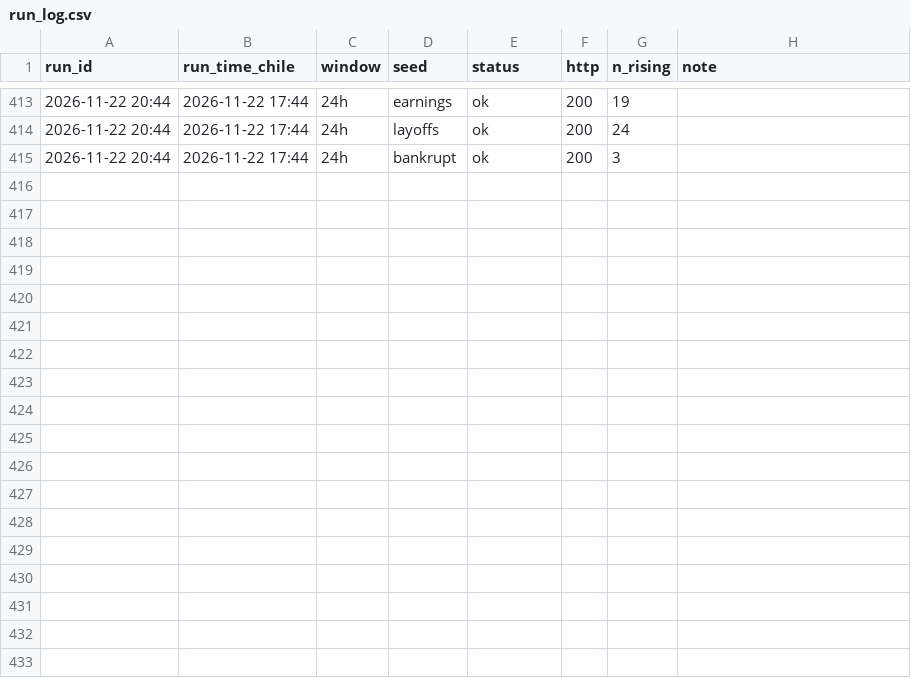
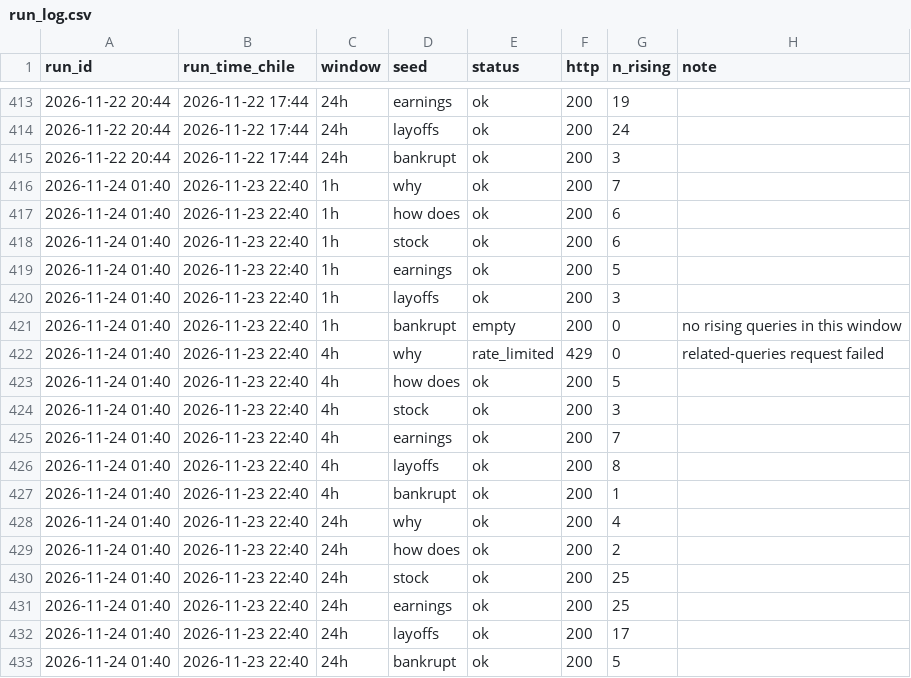
Before and after one commit to JosePenaS/inflow_tracker, a CSV file: data/run_log.csv, drawn as a sheet; only a part is shown, gaps mark what is left out; the diff names each change by its address in the sheet, - before the commit and + after, or states it on an @@ line.

```diff
--- a/data/run_log.csv
+++ b/data/run_log.csv
+row 416: 2026-11-24 01:40 | 2026-11-23 22:40 | 1h | why | ok | 200 | 7
+row 417: 2026-11-24 01:40 | 2026-11-23 22:40 | 1h | how does | ok | 200 | 6
+row 418: 2026-11-24 01:40 | 2026-11-23 22:40 | 1h | stock | ok | 200 | 6
+row 419: 2026-11-24 01:40 | 2026-11-23 22:40 | 1h | earnings | ok | 200 | 5
+row 420: 2026-11-24 01:40 | 2026-11-23 22:40 | 1h | layoffs | ok | 200 | 3
+row 421: 2026-11-24 01:40 | 2026-11-23 22:40 | 1h | bankrupt | empty | 200 | 0 | no rising queries in this window
+row 422: 2026-11-24 01:40 | 2026-11-23 22:40 | 4h | why | rate_limited | 429 | 0 | related-queries request failed
+row 423: 2026-11-24 01:40 | 2026-11-23 22:40 | 4h | how does | ok | 200 | 5
+row 424: 2026-11-24 01:40 | 2026-11-23 22:40 | 4h | stock | ok | 200 | 3
+row 425: 2026-11-24 01:40 | 2026-11-23 22:40 | 4h | earnings | ok | 200 | 7
+row 426: 2026-11-24 01:40 | 2026-11-23 22:40 | 4h | layoffs | ok | 200 | 8
+row 427: 2026-11-24 01:40 | 2026-11-23 22:40 | 4h | bankrupt | ok | 200 | 1
+row 428: 2026-11-24 01:40 | 2026-11-23 22:40 | 24h | why | ok | 200 | 4
+row 429: 2026-11-24 01:40 | 2026-11-23 22:40 | 24h | how does | ok | 200 | 2
+row 430: 2026-11-24 01:40 | 2026-11-23 22:40 | 24h | stock | ok | 200 | 25
+row 431: 2026-11-24 01:40 | 2026-11-23 22:40 | 24h | earnings | ok | 200 | 25
+row 432: 2026-11-24 01:40 | 2026-11-23 22:40 | 24h | layoffs | ok | 200 | 17
+row 433: 2026-11-24 01:40 | 2026-11-23 22:40 | 24h | bankrupt | ok | 200 | 5
```
Also changed, not shown: data/alerts.csv, 2 other files.
